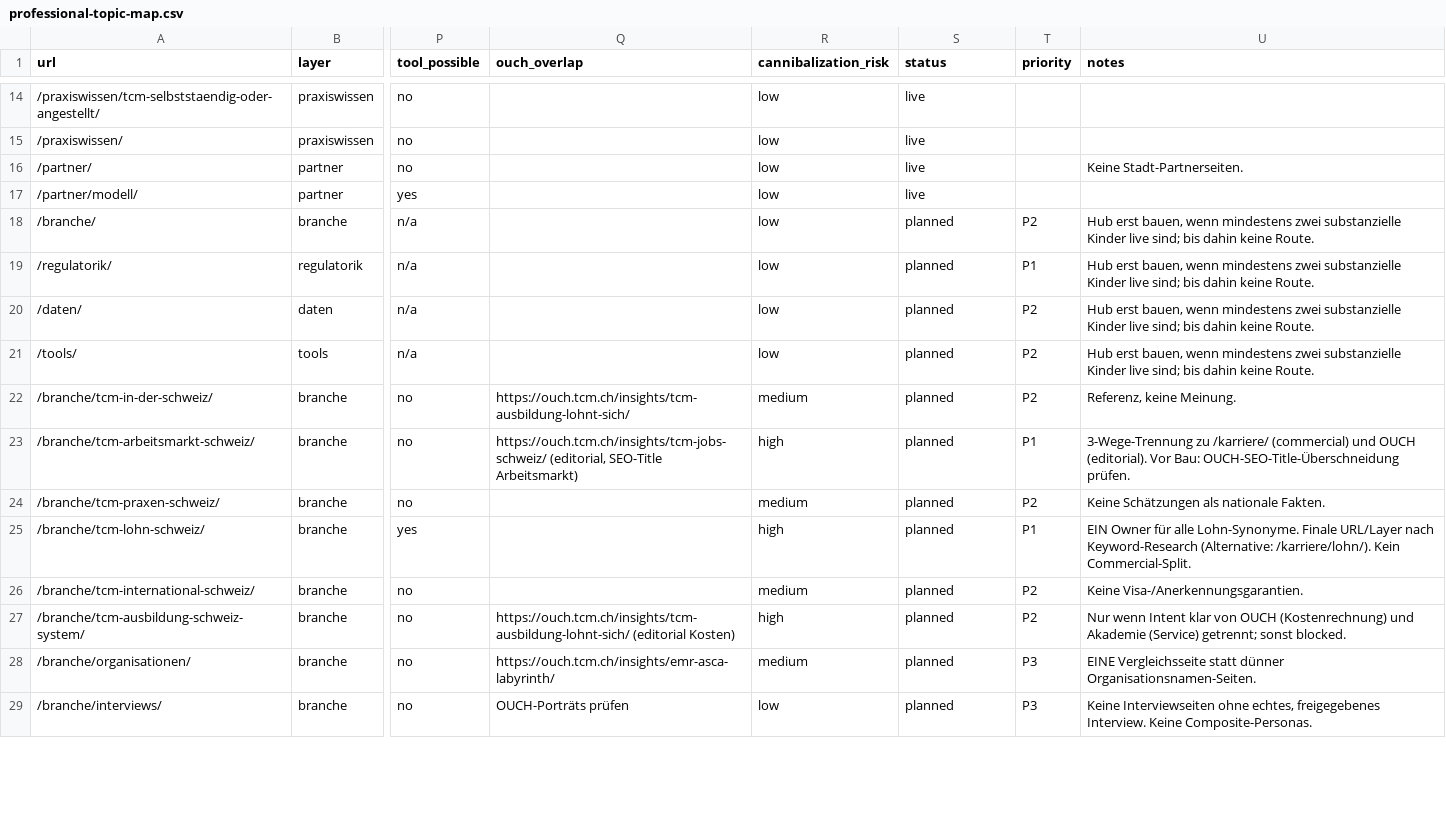
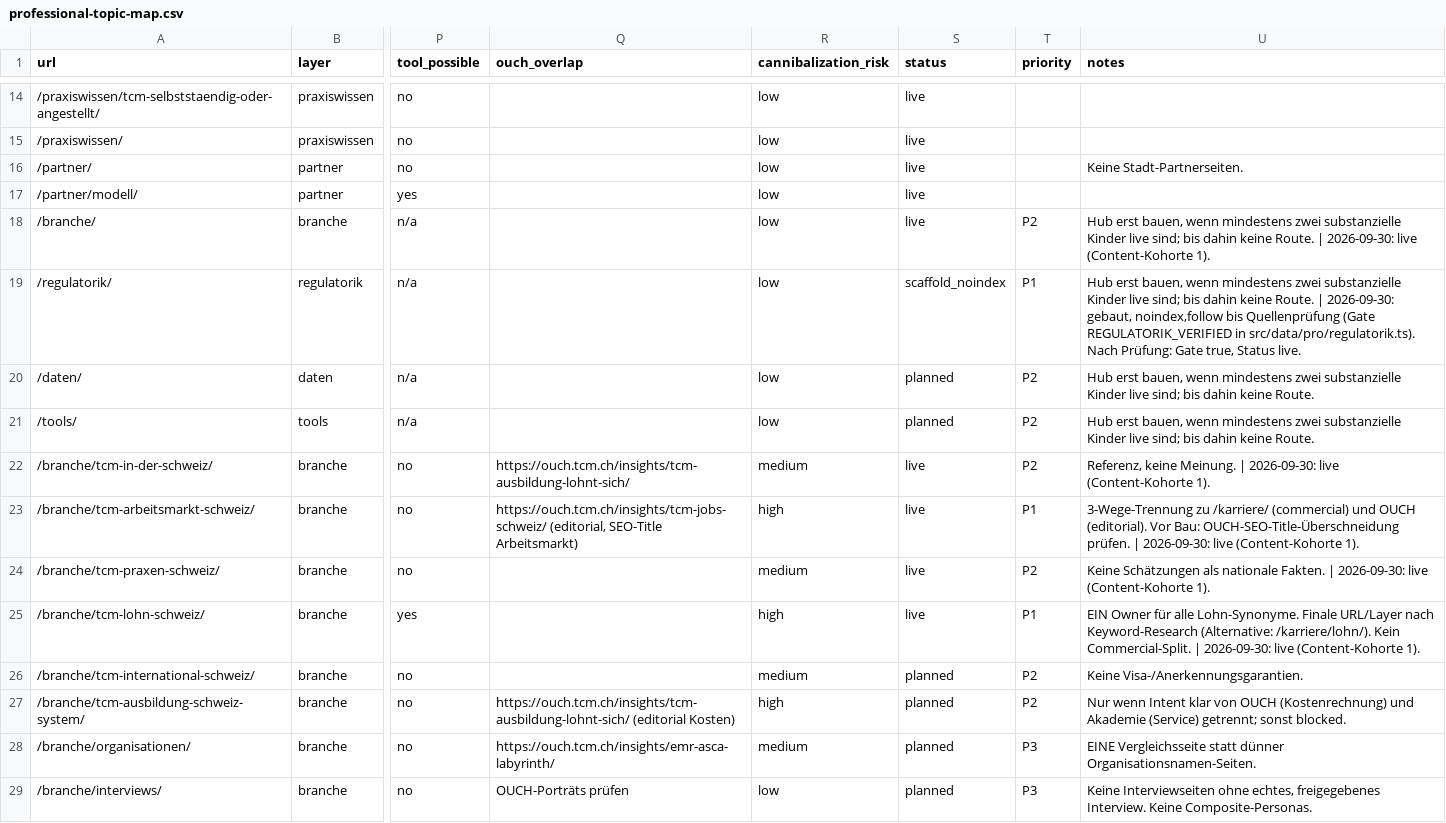
Before and after one commit to Thehwang88/tcm-ch, a CSV file: seo/professional-topic-map.csv, drawn as a sheet; only a part is shown, gaps mark what is left out; the diff covers the shown part only; the diff names each change by its address in the sheet, - before the commit and + after, or states it on an @@ line.

```diff
--- a/seo/professional-topic-map.csv
+++ b/seo/professional-topic-map.csv
-S18 (status): planned
+S18 (status): live
-U18 (notes): …keine Route.
+U18 (notes): …keine Route. | 2026-09-30: live (Content-Kohorte 1).
-S19 (status): planned
+S19 (status): scaffold_noindex
-U19 (notes): …keine Route.
+U19 (notes): …keine Route. | 2026-09-30: gebaut, noindex,follow bis Quellenprüfung (Gate REGULATORIK_VERIFIED in src/data/pro/regulatorik.ts). Nach Prüfung: Gate true, Status live.
-S22:S25 (status): planned
+S22:S25 (status): live
-U22 (notes): Referenz, keine Meinung.
+U22 (notes): Referenz, keine Meinung. | 2026-09-30: live (Content-Kohorte 1).
-U23 (notes): …OUCH-SEO-Title-Überschneidung prüfen.
+U23 (notes): …OUCH-SEO-Title-Überschneidung prüfen. | 2026-09-30: live (Content-Kohorte 1).
-U24 (notes): …nationale Fakten.
+U24 (notes): …nationale Fakten. | 2026-09-30: live (Content-Kohorte 1).
-U25 (notes): …Kein Commercial-Split.
+U25 (notes): …Kein Commercial-Split. | 2026-09-30: live (Content-Kohorte 1).
```
Also changed, not shown: 16 edited cells elsewhere in this file, seo/do-not-create-intents.csv, seo/master-keyword-url-map.csv, 20 other files.
